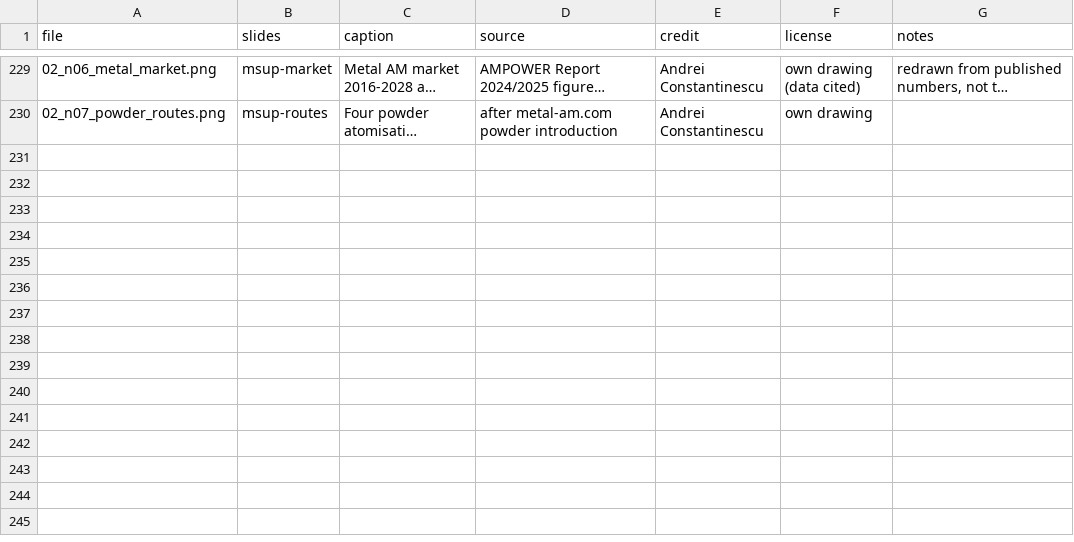
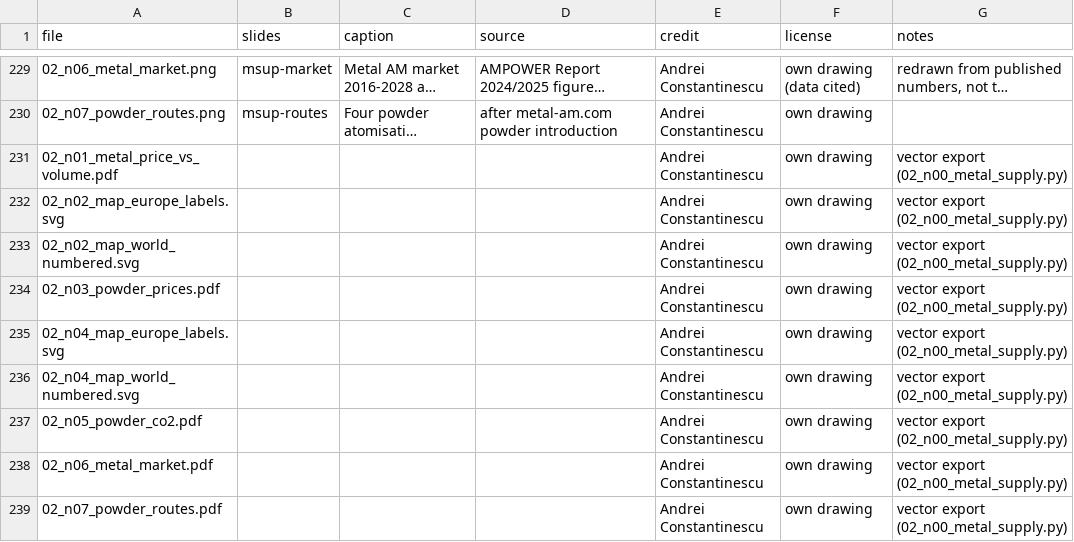
Before and after one commit to aconstant-lms/X-FabAdd, a CSV file: 02_technologies/figures/index.csv, drawn as a sheet; only a part is shown, gaps mark what is left out; long unchanged cells end in …; the diff names each change by its address in the sheet, - before the commit and + after, or states it on an @@ line.

```diff
--- a/02_technologies/figures/index.csv
+++ b/02_technologies/figures/index.csv
+row 231: 02_n01_metal_price_vs_volume.pdf |  |  |  | Andrei Constantinescu | own drawing | vector export (02_n00_metal_supply.py)
+row 232: 02_n02_map_europe_labels.svg |  |  |  | Andrei Constantinescu | own drawing | vector export (02_n00_metal_supply.py)
+row 233: 02_n02_map_world_numbered.svg |  |  |  | Andrei Constantinescu | own drawing | vector export (02_n00_metal_supply.py)
+row 234: 02_n03_powder_prices.pdf |  |  |  | Andrei Constantinescu | own drawing | vector export (02_n00_metal_supply.py)
+row 235: 02_n04_map_europe_labels.svg |  |  |  | Andrei Constantinescu | own drawing | vector export (02_n00_metal_supply.py)
+row 236: 02_n04_map_world_numbered.svg |  |  |  | Andrei Constantinescu | own drawing | vector export (02_n00_metal_supply.py)
+row 237: 02_n05_powder_co2.pdf |  |  |  | Andrei Constantinescu | own drawing | vector export (02_n00_metal_supply.py)
+row 238: 02_n06_metal_market.pdf |  |  |  | Andrei Constantinescu | own drawing | vector export (02_n00_metal_supply.py)
+row 239: 02_n07_powder_routes.pdf |  |  |  | Andrei Constantinescu | own drawing | vector export (02_n00_metal_supply.py)
```
Also changed, not shown: 2 other files.
